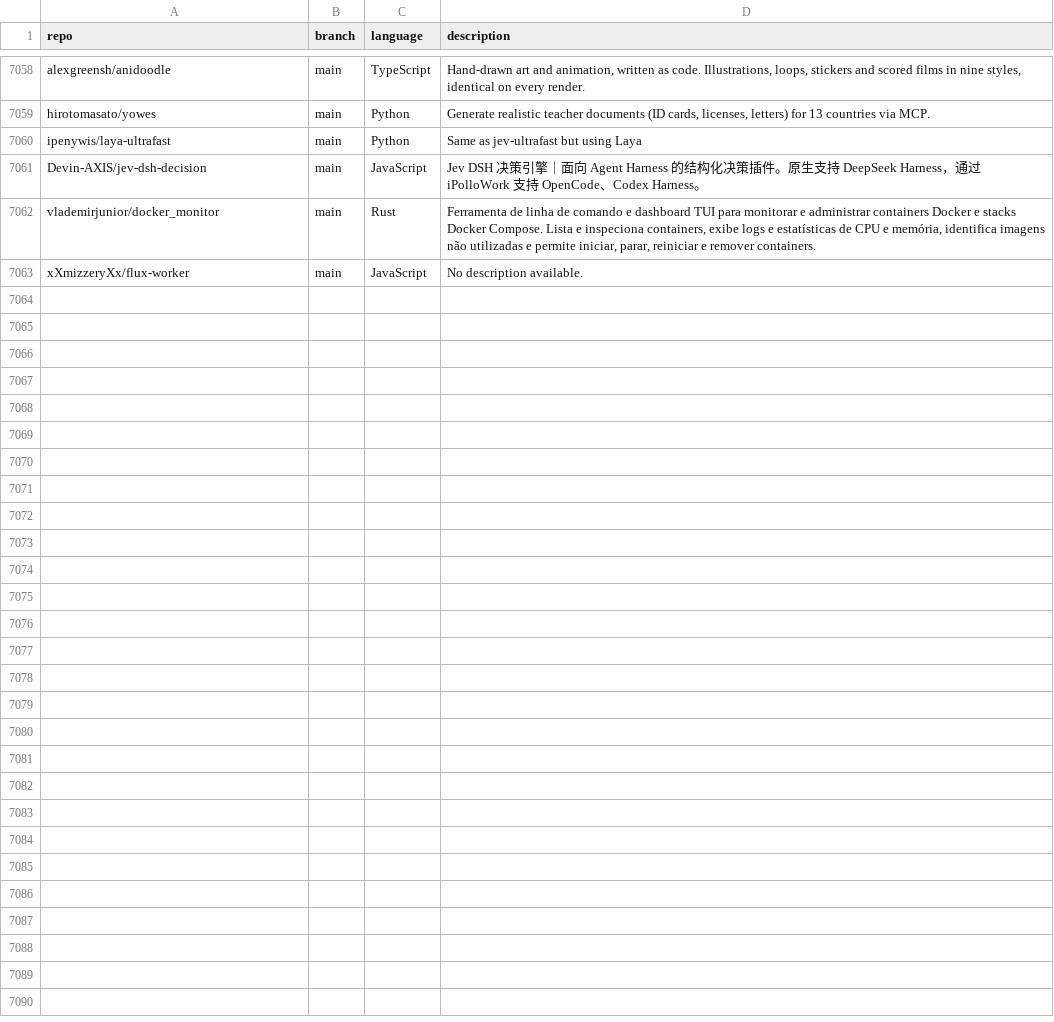
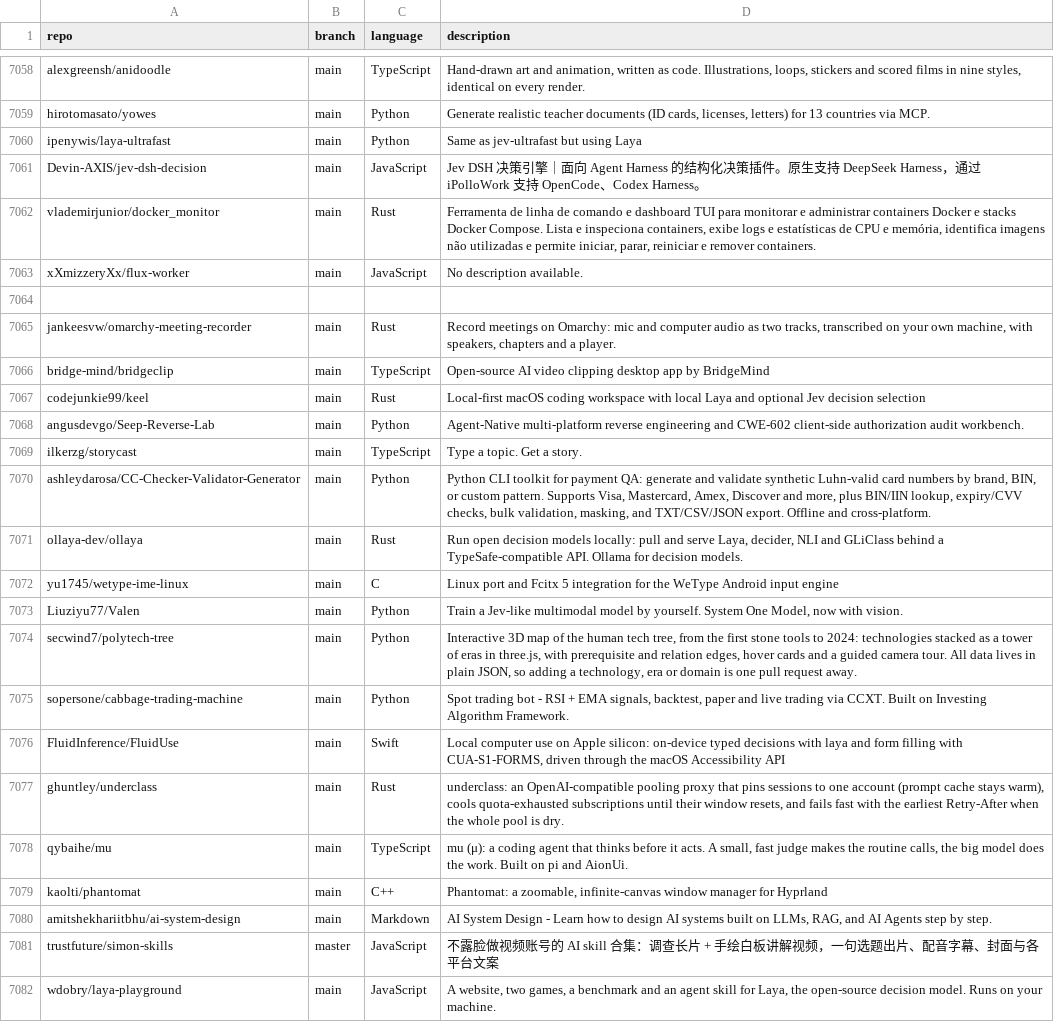
Before and after one commit to mgks/GitHubTree, a CSV file: _data/repositories.csv, drawn as a sheet; only a part is shown, gaps mark what is left out; the diff covers the shown part only.

Commit message:
chore: added 34 new repos

```diff
--- a/_data/repositories.csv
+++ b/_data/repositories.csv
@@ -7063 +7063,20 @@ vlademirjunior/docker_monitor,main,Rust,"Ferramenta de linha de comando e dashbo
 xXmizzeryXx/flux-worker,main,JavaScript,"No description available."
+
+jankeesvw/omarchy-meeting-recorder,main,Rust,"Record meetings on Omarchy: mic and computer audio as two tracks, transcribed on your own machine, with speakers, chapters and a player."
+bridge-mind/bridgeclip,main,TypeScript,"Open-source AI video clipping desktop app by BridgeMind"
+codejunkie99/keel,main,Rust,"Local-first macOS coding workspace with local Laya and optional Jev decision selection"
+angusdevgo/Seep-Reverse-Lab,main,Python,"Agent-Native multi-platform reverse engineering and CWE-602 client-side authorization audit workbench."
+ilkerzg/storycast,main,TypeScript,"Type a topic. Get a story."
+ashleydarosa/CC-Checker-Validator-Generator,main,Python,"Python CLI toolkit for payment QA: generate and validate synthetic Luhn-valid card numbers by brand, BIN, or custom pattern. Supports Visa, Mastercard, Amex, Discover and more, plus BIN/IIN lookup, expiry/CVV checks, bulk validation, masking, and TXT/CSV/JSON export. Offline and cross-platform."
+ollaya-dev/ollaya,main,Rust,"Run open decision models locally: pull and serve Laya, decider, NLI and GLiClass behind a TypeSafe-compatible API. Ollama for decision models."
+yu1745/wetype-ime-linux,main,C,"Linux port and Fcitx 5 integration for the WeType Android input engine"
+Liuziyu77/Valen,main,Python,"Train a Jev-like multimodal model by yourself. System One Model, now with vision."
+secwind7/polytech-tree,main,Python,"Interactive 3D map of the human tech tree, from the first stone tools to 2024: technologies stacked as a tower of eras in three.js, with prerequisite and relation edges, hover cards and a guided camera tour. All data lives in plain JSON, so adding a technology, era or domain is one pull request away."
+sopersone/cabbage-trading-machine,main,Python,"Spot trading bot - RSI + EMA signals, backtest, paper and live trading via CCXT. Built on Investing Algorithm Framework."
+FluidInference/FluidUse,main,Swift,"Local computer use on Apple silicon: on-device typed decisions with laya and form filling with CUA-S1-FORMS, driven through the macOS Accessibility API"
+ghuntley/underclass,main,Rust,"underclass: an OpenAI-compatible pooling proxy that pins sessions to one account (prompt cache stays warm), cools quota-exhausted subscriptions until their window resets, and fails fast with the earliest Retry-After when the whole pool is dry."
+qybaihe/mu,main,TypeScript,"mu (μ): a coding agent that thinks before it acts. A small, fast judge makes the routine calls, the big model does the work. Built on pi and AionUi."
+kaolti/phantomat,main,C++,"Phantomat: a zoomable, infinite-canvas window manager for Hyprland"
+amitshekhariitbhu/ai-system-design,main,Markdown,"AI System Design - Learn how to design AI systems built on LLMs, RAG, and AI Agents step by step."
+trustfuture/simon-skills,master,JavaScript,"不露脸做视频账号的 AI skill 合集：调查长片 + 手绘白板讲解视频，一句选题出片、配音字幕、封面与各平台文案"
+wdobry/laya-playground,main,JavaScript,"A website, two games, a benchmark and an agent skill for Laya, the open-source decision model. Runs on your machine."
```
Also changed, not shown: 16 added rows elsewhere in this file.
